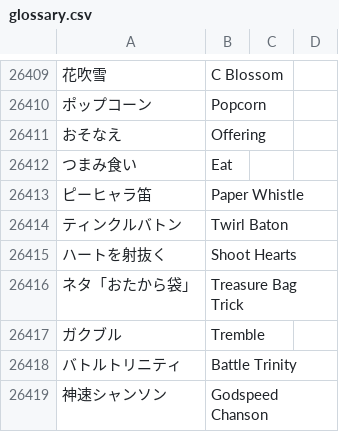
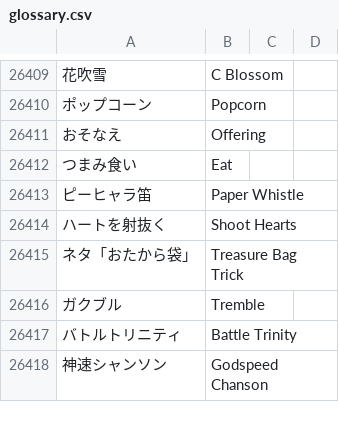
Before and after one commit to dqx-translation-project/dqx-custom-translations, a CSV file: csv/glossary.csv, drawn as a sheet; only a part is shown, gaps mark what is left out; the diff names each change by its address in the sheet, - before the commit and + after, or states it on an @@ line.

Commit message:
Update glossary.csv

```diff
--- a/csv/glossary.csv
+++ b/csv/glossary.csv
-row 26414: ティンクルバトン | Twirl Baton
```
